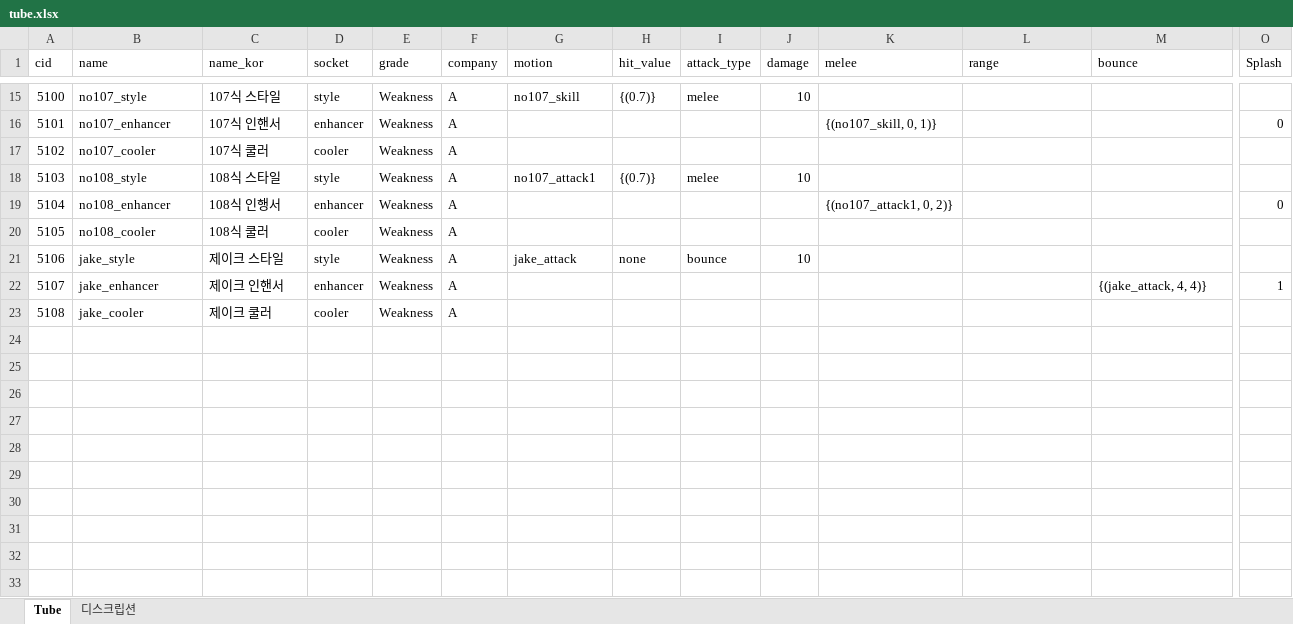
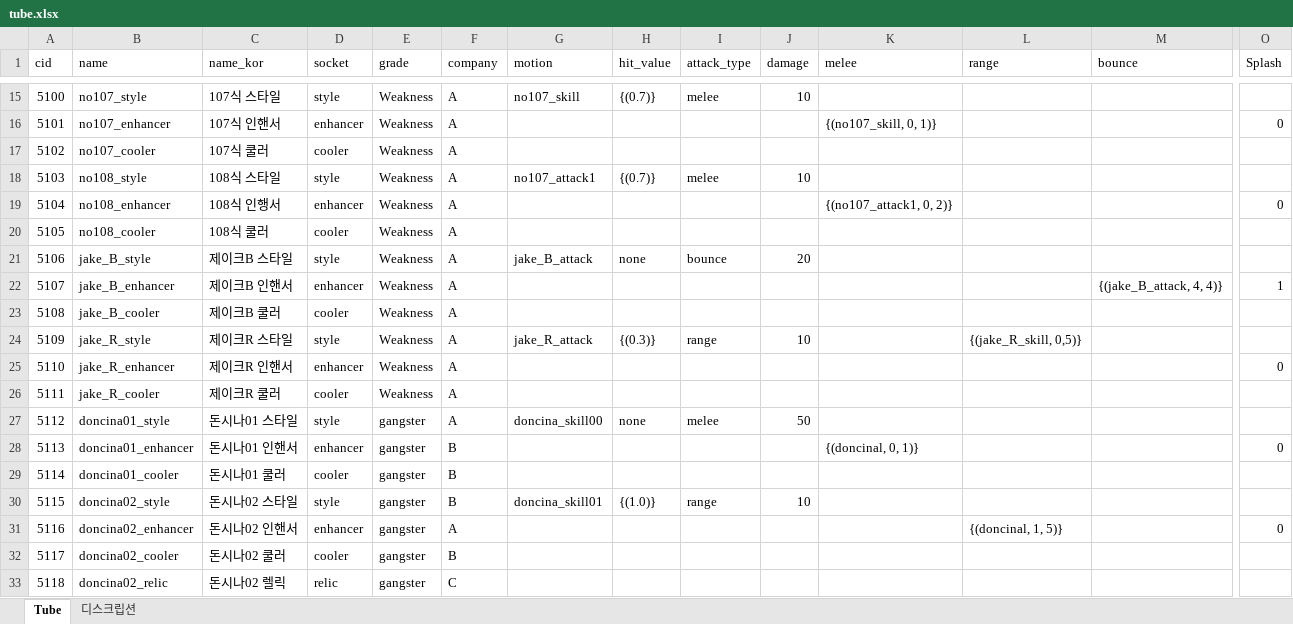
Before and after one commit to WolfPack-1/2D-Side-View-Roguelike, an Excel workbook: DesignDocs/VariableData/tube.xlsx, sheet Tube, drawn as a sheet; only a part is shown, gaps mark what is left out; values as stored, in another font and other column widths than the file's, no borders; rows hold the shown columns only; the diff names each change by its address in the sheet, - before the commit and + after, or states it on an @@ line.

Commit message:
[전인호] tube.xlsx jakeR, doncina01, doncina02 튜브 추가

```diff
--- a/DesignDocs/VariableData/tube.xlsx (sheet Tube)
+++ b/DesignDocs/VariableData/tube.xlsx (sheet Tube)
-B21 (name): jake_style
+B21 (name): jake_B_style
-C21 (name_kor): 제이크 스타일
+C21 (name_kor): 제이크B 스타일
-G21 (motion): jake_attack
+G21 (motion): jake_B_attack
-J21 (damage): 10
+J21 (damage): 20
-B22 (name): jake_enhancer
+B22 (name): jake_B_enhancer
-C22 (name_kor): 제이크 인핸서
+C22 (name_kor): 제이크B 인핸서
-M22 (bounce): {(jake_attack, 4, 4)}
+M22 (bounce): {(jake_B_attack, 4, 4)}
-B23 (name): jake_cooler
+B23 (name): jake_B_cooler
-C23 (name_kor): 제이크 쿨러
+C23 (name_kor): 제이크B 쿨러
+row 24: 5109 | jake_R_style | 제이크R 스타일 | style | Weakness | A | jake_R_attack | {(0.3)} | range | 10 |  | {(jake_R_skill, 0,5)}
+row 25: 5110 | jake_R_enhancer | 제이크R 인핸서 | enhancer | Weakness | A |  |  |  |  |  |  |  | 0
+row 26: 5111 | jake_R_cooler | 제이크R 쿨러 | cooler | Weakness | A
+row 27: 5112 | doncina01_style | 돈시나01 스타일 | style | gangster | A | doncina_skill00 | none | melee | 50
+row 28: 5113 | doncina01_enhancer | 돈시나01 인핸서 | enhancer | gangster | B |  |  |  |  | {(doncinal, 0, 1)} |  |  | 0
+row 29: 5114 | doncina01_cooler | 돈시나01 쿨러 | cooler | gangster | B
+row 30: 5115 | doncina02_style | 돈시나02 스타일 | style | gangster | B | doncina_skill01 | {(1.0)} | range | 10
+row 31: 5116 | doncina02_enhancer | 돈시나02 인핸서 | enhancer | gangster | A |  |  |  |  |  | {(doncinal, 1, 5)} |  | 0
+row 32: 5117 | doncina02_cooler | 돈시나02 쿨러 | cooler | gangster | B
+row 33: 5118 | doncina02_relic | 돈시나02 렐릭 | relic | gangster | C
```
